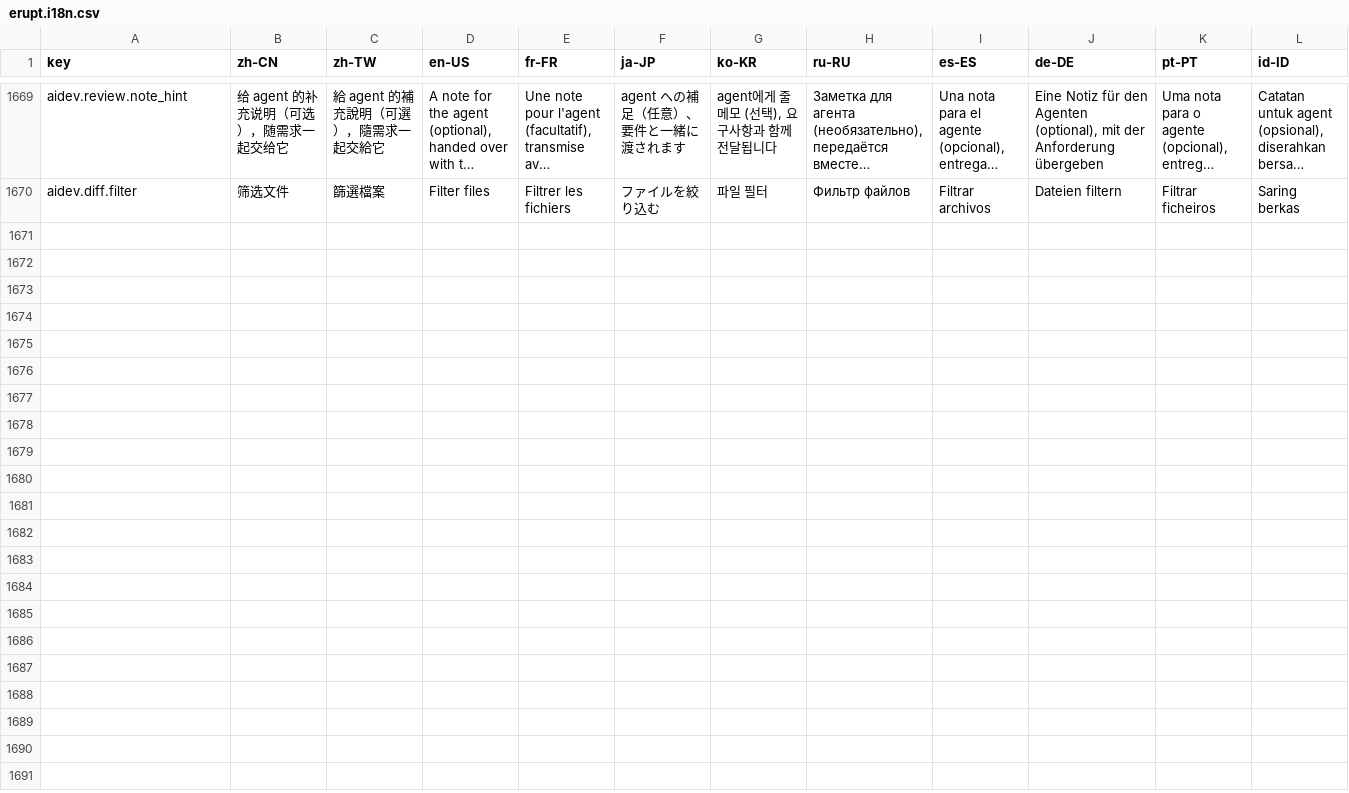
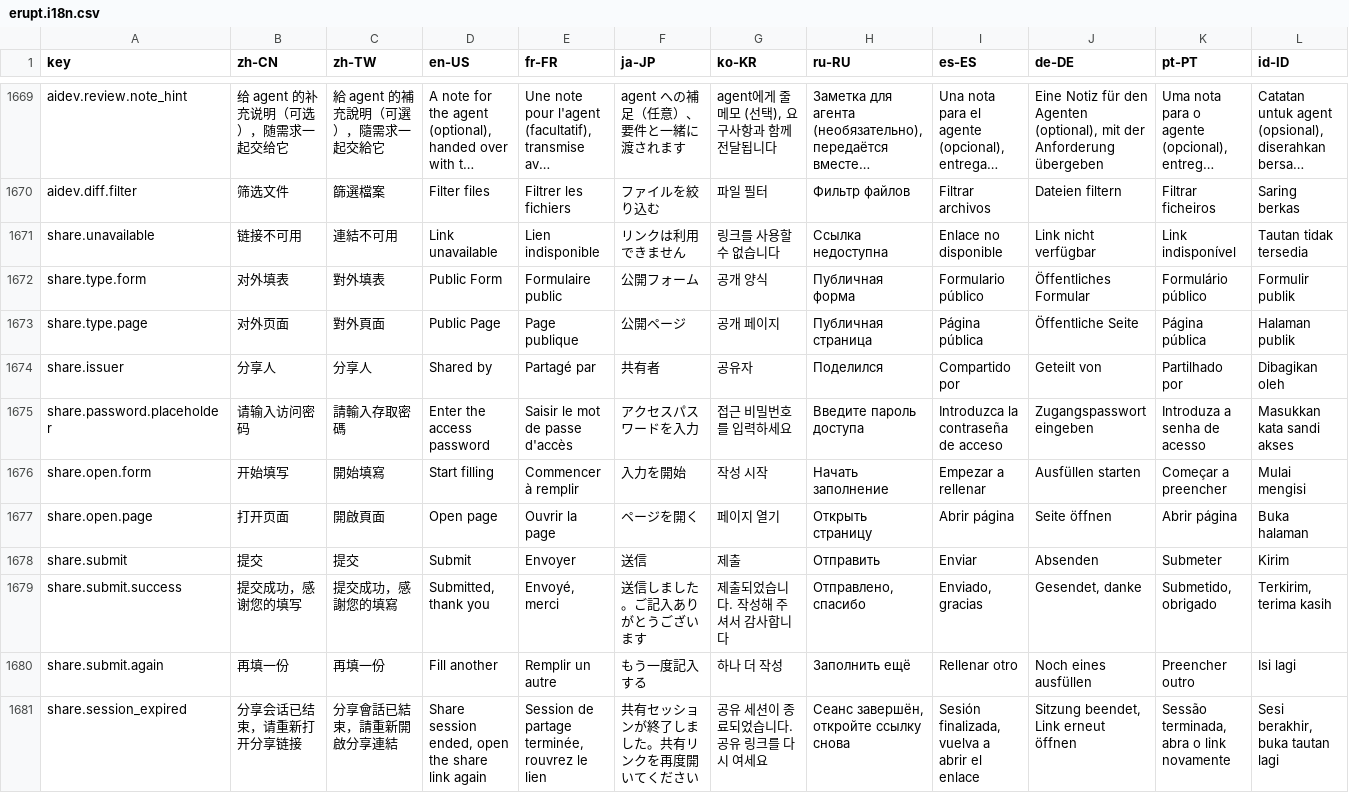
Before and after one commit to erupts/erupt-web, a CSV file: src/erupt.i18n.csv, drawn as a sheet; only a part is shown, gaps mark what is left out; long unchanged cells end in …; rows hold the shown columns only; the diff names each change by its address in the sheet, - before the commit and + after, or states it on an @@ line.

```diff
--- a/src/erupt.i18n.csv
+++ b/src/erupt.i18n.csv
+row 1671: share.unavailable | 链接不可用 | 連結不可用 | Link unavailable | Lien indisponible | リンクは利用できません | 링크를 사용할 수 없습니다 | Ссылка недоступна | Enlace no disponible | Link nicht verfügbar | Link indisponível | Tautan tidak tersedia
+row 1672: share.type.form | 对外填表 | 對外填表 | Public Form | Formulaire public | 公開フォーム | 공개 양식 | Публичная форма | Formulario público | Öffentliches Formular | Formulário público | Formulir publik
+row 1673: share.type.page | 对外页面 | 對外頁面 | Public Page | Page publique | 公開ページ | 공개 페이지 | Публичная страница | Página pública | Öffentliche Seite | Página pública | Halaman publik
+row 1674: share.issuer | 分享人 | 分享人 | Shared by | Partagé par | 共有者 | 공유자 | Поделился | Compartido por | Geteilt von | Partilhado por | Dibagikan oleh
+row 1675: share.password.placeholder | 请输入访问密码 | 請輸入存取密碼 | Enter the access password | Saisir le mot de passe d'accès | アクセスパスワードを入力 | 접근 비밀번호를 입력하세요 | Введите пароль доступа | Introduzca la contraseña de acceso | Zugangspasswort eingeben | Introduza a senha de acesso | Masukkan kata sandi akses
+row 1676: share.open.form | 开始填写 | 開始填寫 | Start filling | Commencer à remplir | 入力を開始 | 작성 시작 | Начать заполнение | Empezar a rellenar | Ausfüllen starten | Começar a preencher | Mulai mengisi
+row 1677: share.open.page | 打开页面 | 開啟頁面 | Open page | Ouvrir la page | ページを開く | 페이지 열기 | Открыть страницу | Abrir página | Seite öffnen | Abrir página | Buka halaman
+row 1678: share.submit | 提交 | 提交 | Submit | Envoyer | 送信 | 제출 | Отправить | Enviar | Absenden | Submeter | Kirim
+row 1679: share.submit.success | 提交成功，感谢您的填写 | 提交成功，感謝您的填寫 | Submitted, thank you | Envoyé, merci | 送信しました。ご記入ありがとうございます | 제출되었습니다. 작성해 주셔서 감사합니다 | Отправлено, спасибо | Enviado, gracias | Gesendet, danke | Submetido, obrigado | Terkirim, terima kasih
+row 1680: share.submit.again | 再填一份 | 再填一份 | Fill another | Remplir un autre | もう一度記入する | 하나 더 작성 | Заполнить ещё | Rellenar otro | Noch eines ausfüllen | Preencher outro | Isi lagi
+row 1681: share.session_expired | 分享会话已结束，请重新打开分享链接 | 分享會話已結束，請重新開啟分享連結 | Share session ended, open the share link again | Session de partage terminée, rouvrez le lien | 共有セッションが終了しました。共有リンクを再度開いてください | 공유 세션이 종료되었습니다. 공유 링크를 다시 여세요 | Сеанс завершён, откройте ссылку снова | Sesión finalizada, vuelva a abrir el enlace | Sitzung beendet, Link erneut öffnen | Sessão terminada, abra o link novamente | Sesi berakhir, buka tautan lagi
```
Also changed, not shown: 17 other files.
